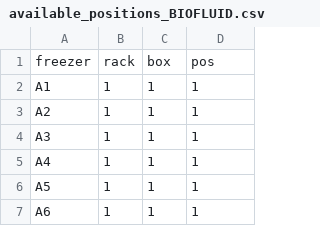
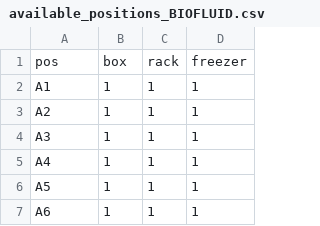
Before and after one commit to aaronmaas/BioVal, a CSV file: data/available_positions_BIOFLUID.csv, drawn as a sheet; only a part is shown.

```diff
--- a/data/available_positions_BIOFLUID.csv
+++ b/data/available_positions_BIOFLUID.csv
@@ -1,2 +1,2 @@
-freezer,rack,box,pos
+pos,box,rack,freezer
 A1,1,1,1
```
Also changed, not shown: 9 other files.
